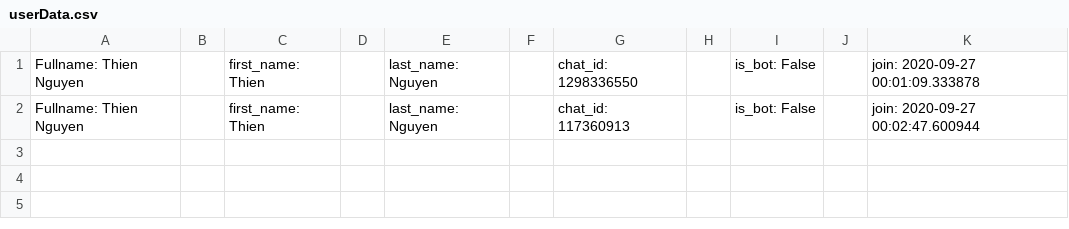
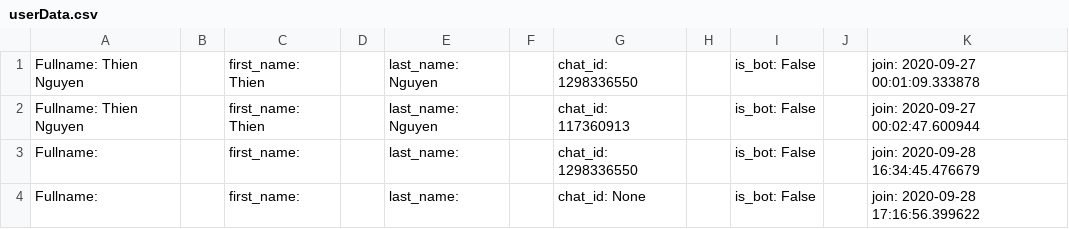
Before and after one commit to itchybumDev/delivery, a CSV file: db/userData.csv, drawn as a sheet.

```diff
--- a/db/userData.csv
+++ b/db/userData.csv
@@ -2 +2,3 @@ Fullname: Thien Nguyen || first_name: Thien || last_name: Nguyen || chat_id: 129
 Fullname: Thien Nguyen || first_name: Thien || last_name: Nguyen || chat_id: 117360913 || is_bot: False || join: 2020-09-27 00:02:47.600944
+Fullname:  || first_name:  || last_name:  || chat_id: 1298336550 || is_bot: False || join: 2020-09-28 16:34:45.476679
+Fullname:  || first_name:  || last_name:  || chat_id: None || is_bot: False || join: 2020-09-28 17:16:56.399622
```
Also changed, not shown: db/done_jobs.csv, 4 other files.
